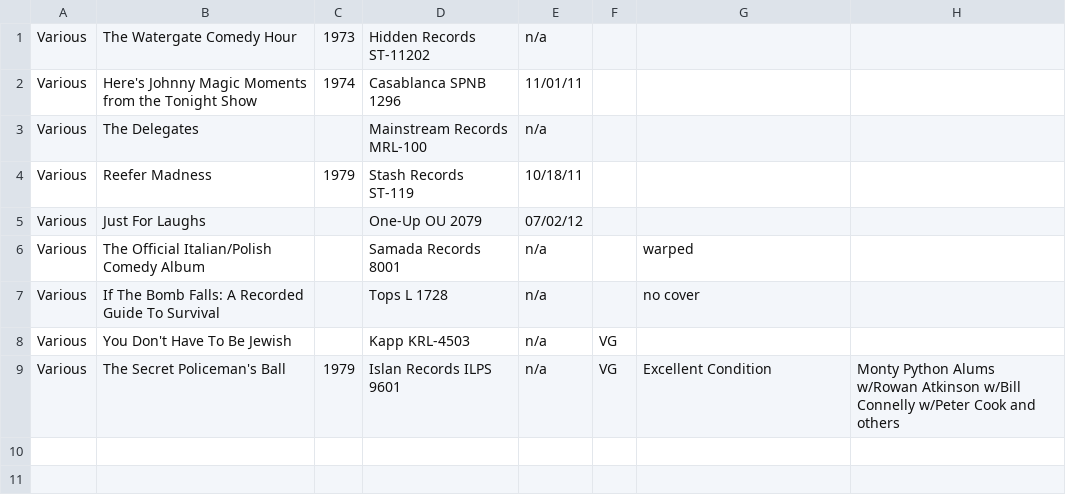
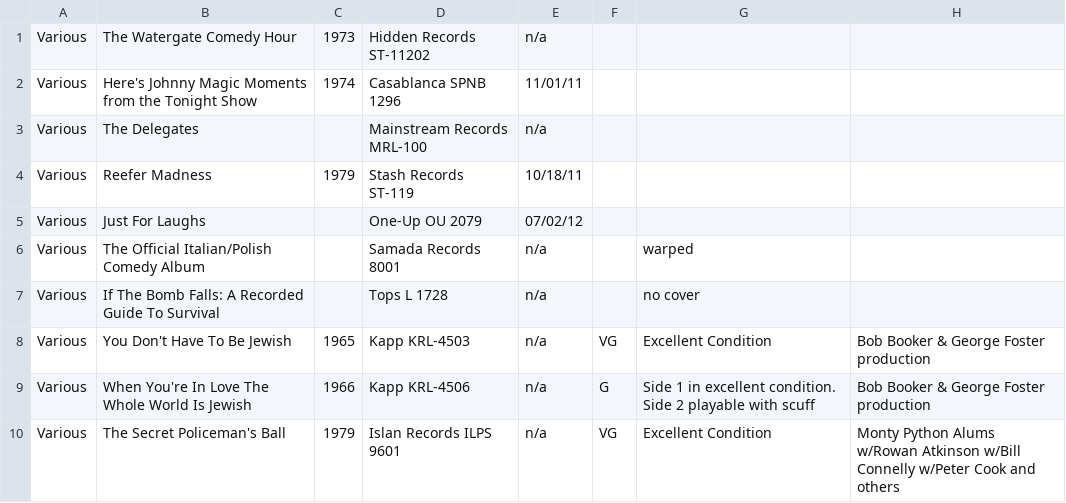
Before and after one commit to seanbruno/vinyl_inventory, a CSV file: various_artists_comedy.csv, drawn as a sheet.

```diff
--- a/various_artists_comedy.csv
+++ b/various_artists_comedy.csv
@@ -7,3 +7,4 @@ Various,The Official Italian/Polish Comedy Album,,Samada Records 8001,n/a,,warpe
 Various,If The Bomb Falls: A Recorded Guide To Survival,,Tops L 1728,n/a,,no cover,
-Various,You Don't Have To Be Jewish,,Kapp KRL-4503,n/a,VG,,
+Various,You Don't Have To Be Jewish,1965,Kapp KRL-4503,n/a,VG,Excellent Condition,Bob Booker & George Foster production
+Various,When You're In Love The Whole World Is Jewish,1966,Kapp KRL-4506,n/a,G,Side 1 in excellent condition. Side 2 playable with scuff,Bob Booker & George Foster production
 Various,The Secret Policeman's Ball,1979,Islan Records ILPS 9601,n/a,VG,Excellent Condition,Monty Python Alums w/Rowan Atkinson w/Bill Connelly w/Peter Cook and others
```
Also changed, not shown: comedy_and_standup.csv.
